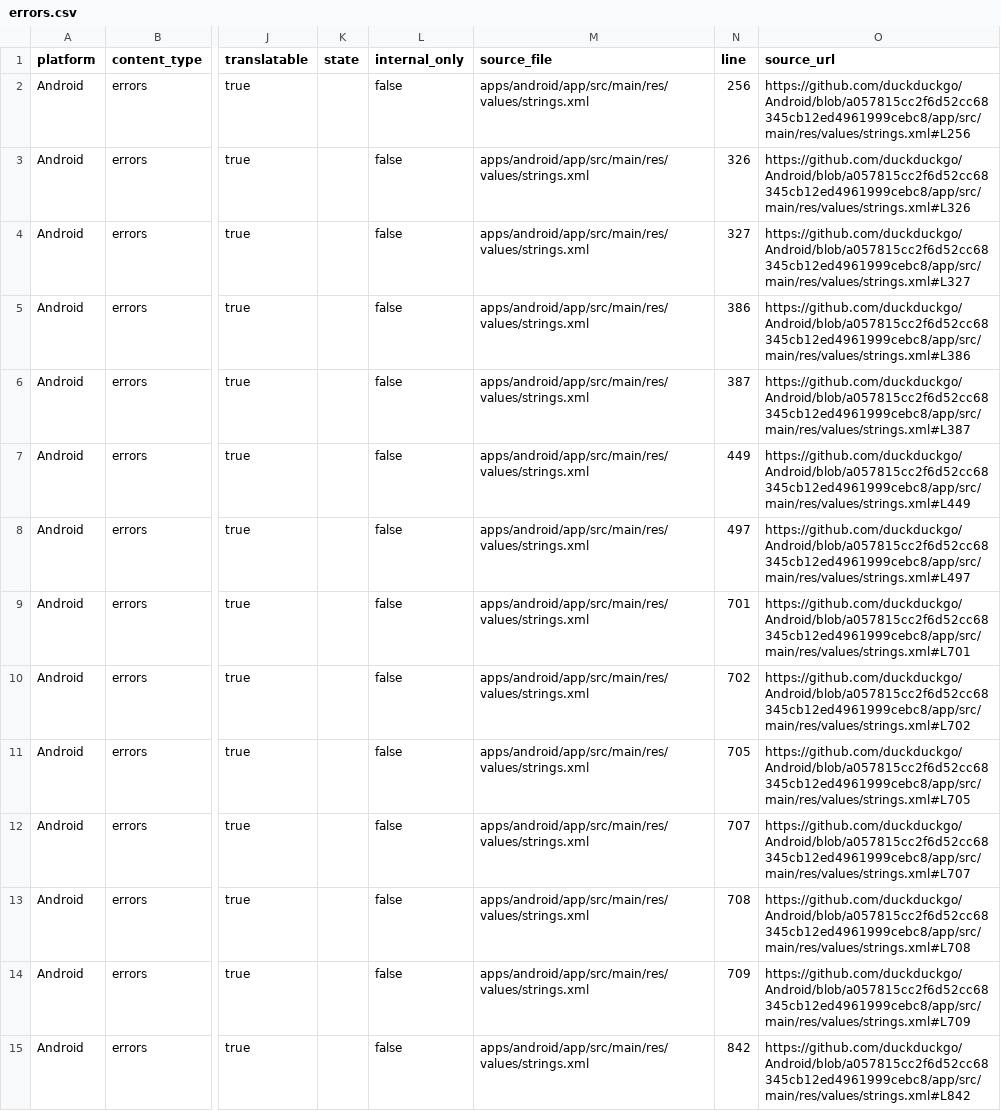
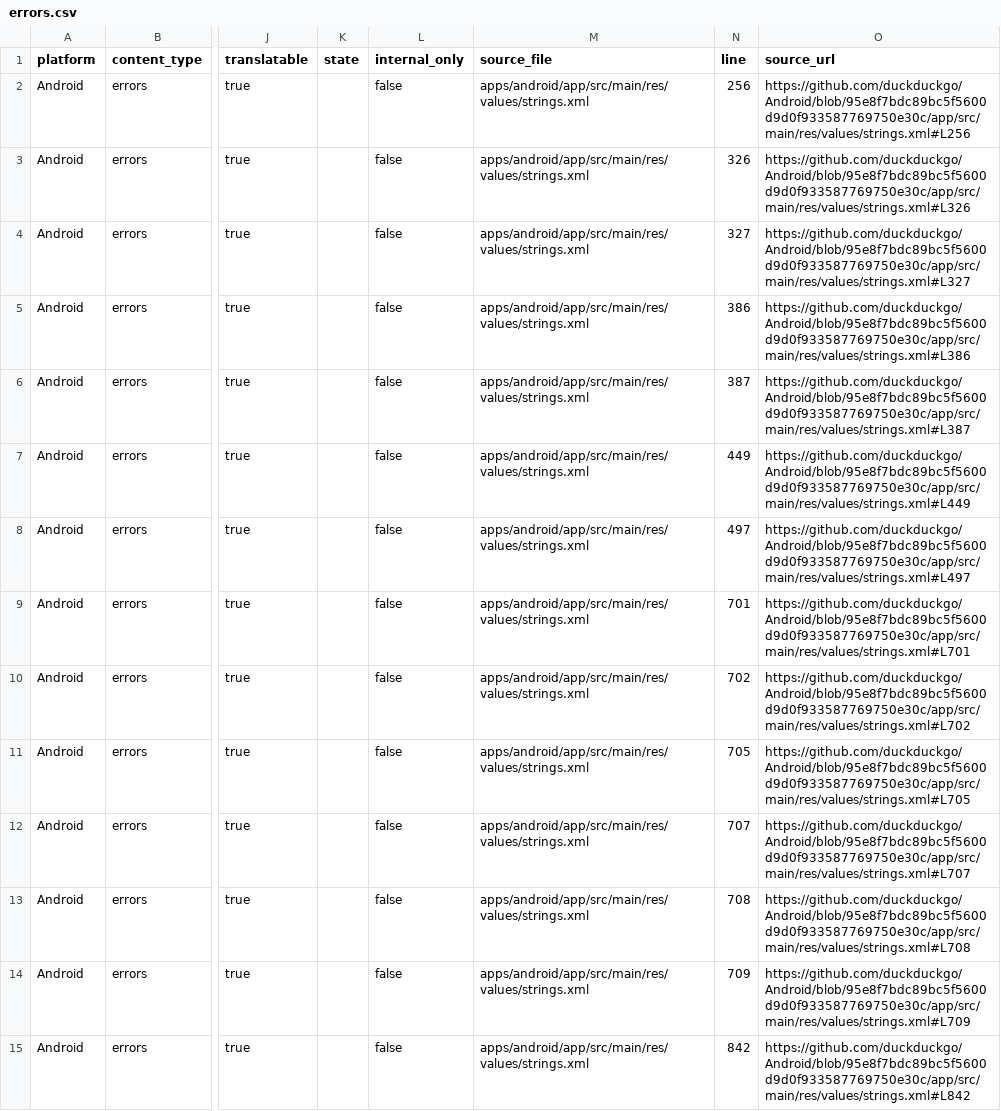
Before and after one commit to duckduckgo/product-copy, a CSV file: strings/android/errors.csv, drawn as a sheet; only a part is shown, gaps mark what is left out; the diff covers the shown part only; the diff names each change by its address in the sheet, - before the commit and + after, or states it on an @@ line.

```diff
--- a/strings/android/errors.csv
+++ b/strings/android/errors.csv
-O2 (source_url): https://github.com/duckduckgo/Android/blob/a057815cc2f6d52cc68345cb12ed4961999cebc8/app/src/main/res/values/strings.xml#L256
+O2 (source_url): https://github.com/duckduckgo/Android/blob/95e8f7bdc89bc5f5600d9d0f933587769750e30c/app/src/main/res/values/strings.xml#L256
-O3 (source_url): https://github.com/duckduckgo/Android/blob/a057815cc2f6d52cc68345cb12ed4961999cebc8/app/src/main/res/values/strings.xml#L326
+O3 (source_url): https://github.com/duckduckgo/Android/blob/95e8f7bdc89bc5f5600d9d0f933587769750e30c/app/src/main/res/values/strings.xml#L326
-O4 (source_url): https://github.com/duckduckgo/Android/blob/a057815cc2f6d52cc68345cb12ed4961999cebc8/app/src/main/res/values/strings.xml#L327
+O4 (source_url): https://github.com/duckduckgo/Android/blob/95e8f7bdc89bc5f5600d9d0f933587769750e30c/app/src/main/res/values/strings.xml#L327
-O5 (source_url): https://github.com/duckduckgo/Android/blob/a057815cc2f6d52cc68345cb12ed4961999cebc8/app/src/main/res/values/strings.xml#L386
+O5 (source_url): https://github.com/duckduckgo/Android/blob/95e8f7bdc89bc5f5600d9d0f933587769750e30c/app/src/main/res/values/strings.xml#L386
-O6 (source_url): https://github.com/duckduckgo/Android/blob/a057815cc2f6d52cc68345cb12ed4961999cebc8/app/src/main/res/values/strings.xml#L387
+O6 (source_url): https://github.com/duckduckgo/Android/blob/95e8f7bdc89bc5f5600d9d0f933587769750e30c/app/src/main/res/values/strings.xml#L387
-O7 (source_url): https://github.com/duckduckgo/Android/blob/a057815cc2f6d52cc68345cb12ed4961999cebc8/app/src/main/res/values/strings.xml#L449
+O7 (source_url): https://github.com/duckduckgo/Android/blob/95e8f7bdc89bc5f5600d9d0f933587769750e30c/app/src/main/res/values/strings.xml#L449
-O8 (source_url): https://github.com/duckduckgo/Android/blob/a057815cc2f6d52cc68345cb12ed4961999cebc8/app/src/main/res/values/strings.xml#L497
+O8 (source_url): https://github.com/duckduckgo/Android/blob/95e8f7bdc89bc5f5600d9d0f933587769750e30c/app/src/main/res/values/strings.xml#L497
-O9 (source_url): https://github.com/duckduckgo/Android/blob/a057815cc2f6d52cc68345cb12ed4961999cebc8/app/src/main/res/values/strings.xml#L701
+O9 (source_url): https://github.com/duckduckgo/Android/blob/95e8f7bdc89bc5f5600d9d0f933587769750e30c/app/src/main/res/values/strings.xml#L701
-O10 (source_url): https://github.com/duckduckgo/Android/blob/a057815cc2f6d52cc68345cb12ed4961999cebc8/app/src/main/res/values/strings.xml#L702
+O10 (source_url): https://github.com/duckduckgo/Android/blob/95e8f7bdc89bc5f5600d9d0f933587769750e30c/app/src/main/res/values/strings.xml#L702
-O11 (source_url): https://github.com/duckduckgo/Android/blob/a057815cc2f6d52cc68345cb12ed4961999cebc8/app/src/main/res/values/strings.xml#L705
+O11 (source_url): https://github.com/duckduckgo/Android/blob/95e8f7bdc89bc5f5600d9d0f933587769750e30c/app/src/main/res/values/strings.xml#L705
-O12 (source_url): https://github.com/duckduckgo/Android/blob/a057815cc2f6d52cc68345cb12ed4961999cebc8/app/src/main/res/values/strings.xml#L707
+O12 (source_url): https://github.com/duckduckgo/Android/blob/95e8f7bdc89bc5f5600d9d0f933587769750e30c/app/src/main/res/values/strings.xml#L707
-O13 (source_url): https://github.com/duckduckgo/Android/blob/a057815cc2f6d52cc68345cb12ed4961999cebc8/app/src/main/res/values/strings.xml#L708
+O13 (source_url): https://github.com/duckduckgo/Android/blob/95e8f7bdc89bc5f5600d9d0f933587769750e30c/app/src/main/res/values/strings.xml#L708
-O14 (source_url): https://github.com/duckduckgo/Android/blob/a057815cc2f6d52cc68345cb12ed4961999cebc8/app/src/main/res/values/strings.xml#L709
+O14 (source_url): https://github.com/duckduckgo/Android/blob/95e8f7bdc89bc5f5600d9d0f933587769750e30c/app/src/main/res/values/strings.xml#L709
-O15 (source_url): https://github.com/duckduckgo/Android/blob/a057815cc2f6d52cc68345cb12ed4961999cebc8/app/src/main/res/values/strings.xml#L842
+O15 (source_url): https://github.com/duckduckgo/Android/blob/95e8f7bdc89bc5f5600d9d0f933587769750e30c/app/src/main/res/values/strings.xml#L842
```
Also changed, not shown: 83 edited cells elsewhere in this file, strings/android/accessibility.csv, strings/android/body.csv, 36 other files.
